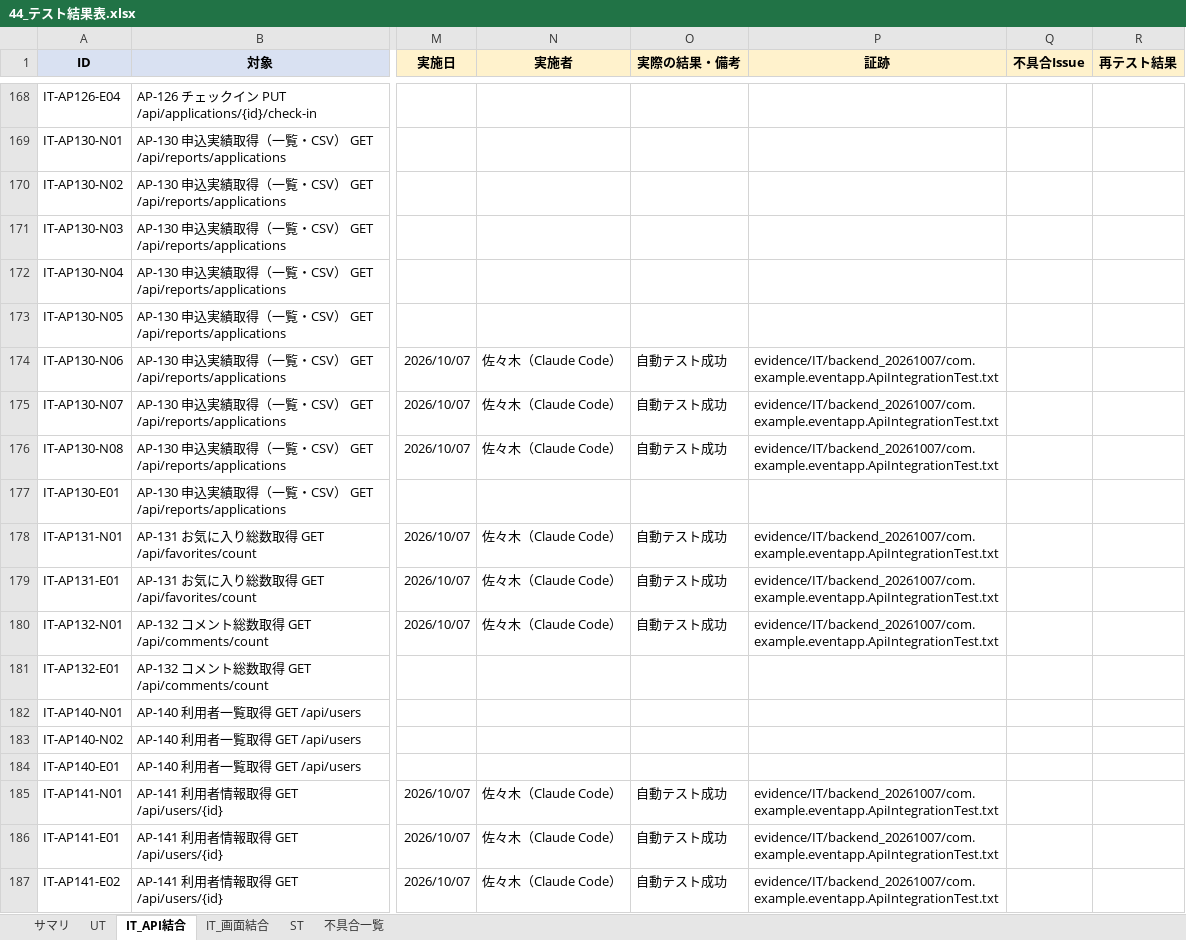
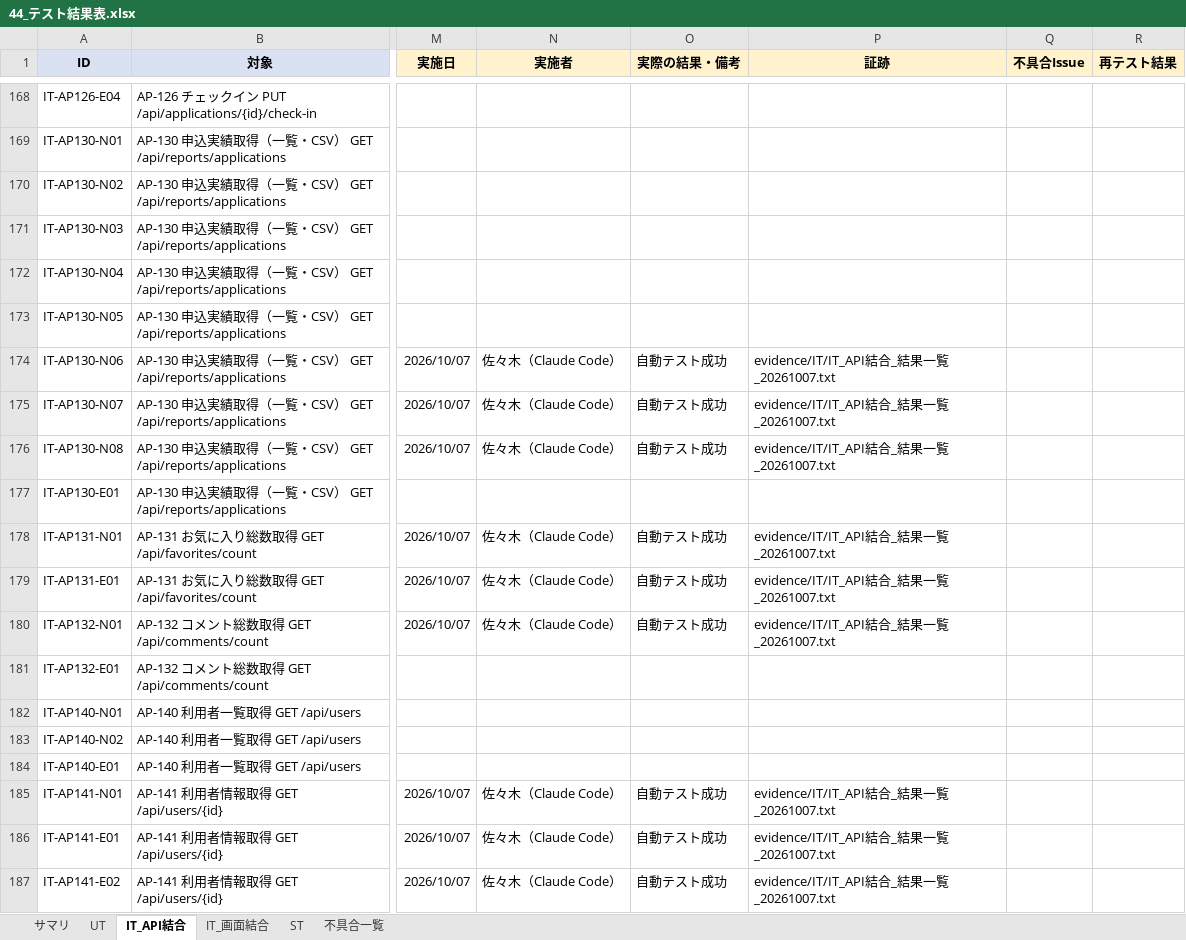
Before and after one commit to sasaki111111/event-application-system, an Excel workbook: docs/40_テスト/44_テスト結果表.xlsx, sheet IT_API結合, drawn as a sheet; only a part is shown, gaps mark what is left out; values as stored, in another font and other column widths than the file's, no borders; the diff covers the shown part only; the diff names each change by its address in the sheet, - before the commit and + after, or states it on an @@ line.

```diff
--- a/docs/40_テスト/44_テスト結果表.xlsx (sheet IT_API結合)
+++ b/docs/40_テスト/44_テスト結果表.xlsx (sheet IT_API結合)
-P174:P176 (証跡): evidence/IT/backend_20261007/com.example.eventapp.ApiIntegrationTest.txt
+P174:P176 (証跡): evidence/IT/IT_API結合_結果一覧_20261007.txt
-P178:P180 (証跡): evidence/IT/backend_20261007/com.example.eventapp.ApiIntegrationTest.txt
+P178:P180 (証跡): evidence/IT/IT_API結合_結果一覧_20261007.txt
-P185:P187 (証跡): evidence/IT/backend_20261007/com.example.eventapp.ApiIntegrationTest.txt
+P185:P187 (証跡): evidence/IT/IT_API結合_結果一覧_20261007.txt
```
Also changed, not shown: 53 edited cells elsewhere in this sheet, sheet UT, sheet ST, 5 other files.
